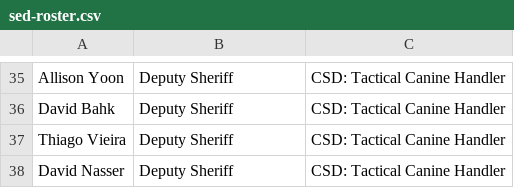
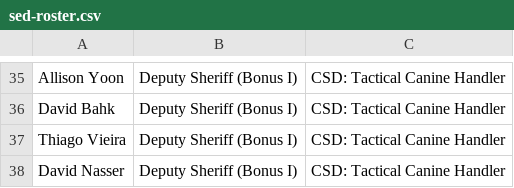
Before and after one commit to robertpsq/patrol, a CSV file: data/sed-roster.csv, drawn as a sheet; only a part is shown, gaps mark what is left out; the diff covers the shown part only.

```diff
--- a/data/sed-roster.csv
+++ b/data/sed-roster.csv
@@ -35,4 +35,4 @@
-"Allison Yoon","Deputy Sheriff","CSD: Tactical Canine Handler"
-"David Bahk","Deputy Sheriff","CSD: Tactical Canine Handler"
-"Thiago Vieira","Deputy Sheriff","CSD: Tactical Canine Handler"
-"David Nasser","Deputy Sheriff","CSD: Tactical Canine Handler"
+"Allison Yoon","Deputy Sheriff (Bonus I)","CSD: Tactical Canine Handler"
+"David Bahk","Deputy Sheriff (Bonus I)","CSD: Tactical Canine Handler"
+"Thiago Vieira","Deputy Sheriff (Bonus I)","CSD: Tactical Canine Handler"
+"David Nasser","Deputy Sheriff (Bonus I)","CSD: Tactical Canine Handler"
```
Also changed, not shown: 22 edited cells elsewhere in this file, 4 other files.
